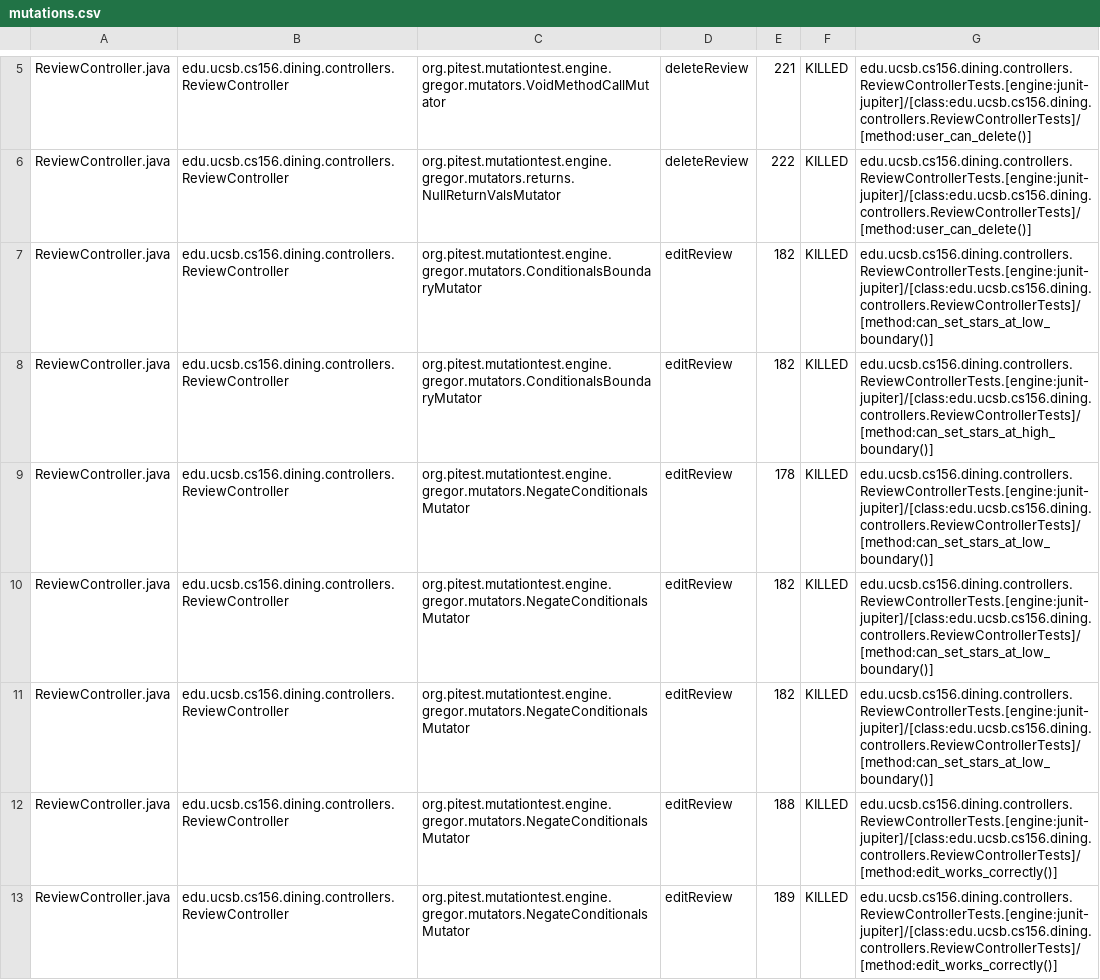
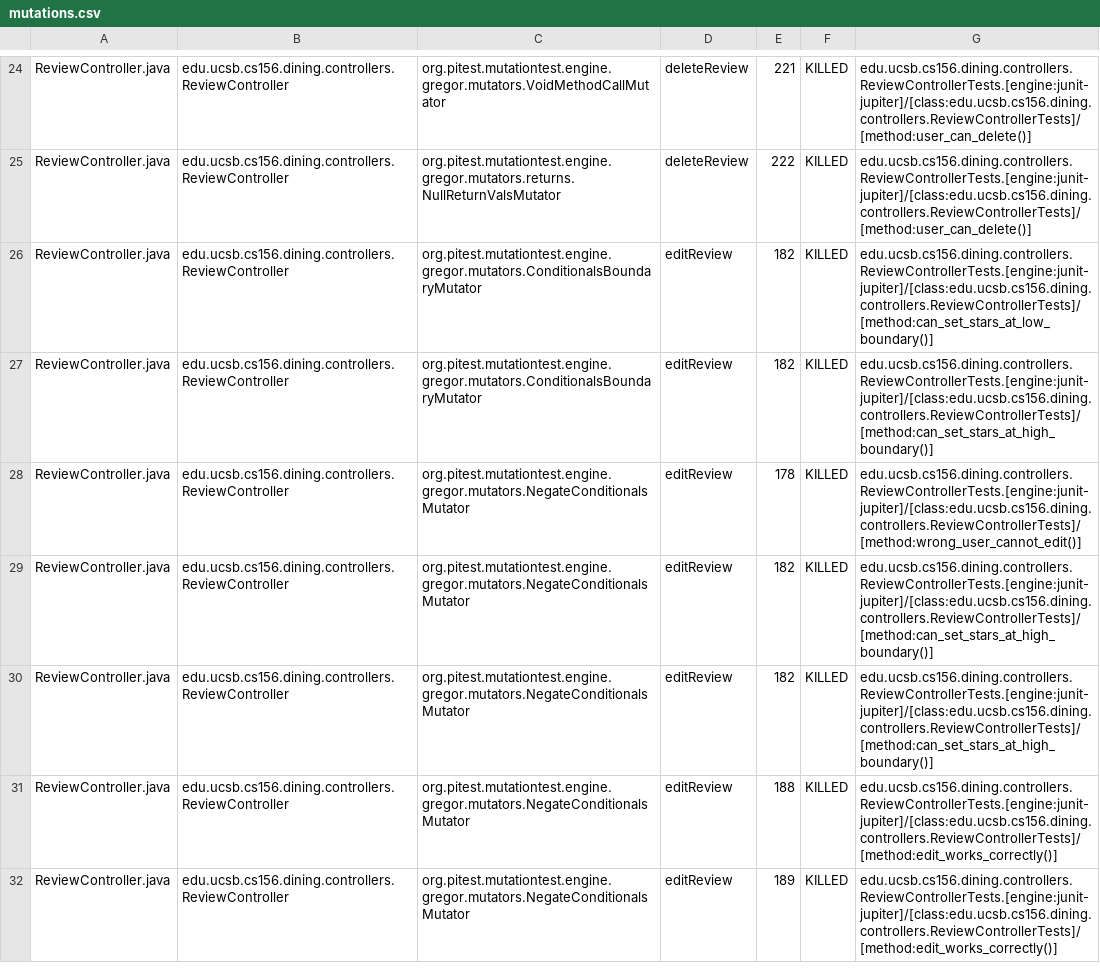
Before and after one commit to ucsb-cs156-s26/proj-dining-s26-05, a CSV file: pitest/mutations.csv, drawn as a sheet; only a part is shown, gaps mark what is left out; the diff covers the shown part only.

Commit message:
Deploying to gh-pages from @ ucsb-cs156-s26/proj-dining-s26-05@dc251b55ff9d4d5426b49a3939494be303b511d6 🚀

```diff
--- a/pitest/mutations.csv
+++ b/pitest/mutations.csv
@@ -8,5 +27,5 @@ ReviewController.java,edu.ucsb.cs156.dining.controllers.ReviewController,org.pit
 ReviewController.java,edu.ucsb.cs156.dining.controllers.ReviewController,org.pitest.mutationtest.engine.gregor.mutators.ConditionalsBoundaryMutator,editReview,182,KILLED,edu.ucsb.cs156.dining.controllers.ReviewControllerTests.[engine:junit-jupiter]/[class:edu.ucsb.cs156.dining.controllers.ReviewControllerTests]/[method:can_set_stars_at_high_boundary()]
-ReviewController.java,edu.ucsb.cs156.dining.controllers.ReviewController,org.pitest.mutationtest.engine.gregor.mutators.NegateConditionalsMutator,editReview,178,KILLED,edu.ucsb.cs156.dining.controllers.ReviewControllerTests.[engine:junit-jupiter]/[class:edu.ucsb.cs156.dining.controllers.ReviewControllerTests]/[method:can_set_stars_at_low_boundary()]
-ReviewController.java,edu.ucsb.cs156.dining.controllers.ReviewController,org.pitest.mutationtest.engine.gregor.mutators.NegateConditionalsMutator,editReview,182,KILLED,edu.ucsb.cs156.dining.controllers.ReviewControllerTests.[engine:junit-jupiter]/[class:edu.ucsb.cs156.dining.controllers.ReviewControllerTests]/[method:can_set_stars_at_low_boundary()]
-ReviewController.java,edu.ucsb.cs156.dining.controllers.ReviewController,org.pitest.mutationtest.engine.gregor.mutators.NegateConditionalsMutator,editReview,182,KILLED,edu.ucsb.cs156.dining.controllers.ReviewControllerTests.[engine:junit-jupiter]/[class:edu.ucsb.cs156.dining.controllers.ReviewControllerTests]/[method:can_set_stars_at_low_boundary()]
+ReviewController.java,edu.ucsb.cs156.dining.controllers.ReviewController,org.pitest.mutationtest.engine.gregor.mutators.NegateConditionalsMutator,editReview,178,KILLED,edu.ucsb.cs156.dining.controllers.ReviewControllerTests.[engine:junit-jupiter]/[class:edu.ucsb.cs156.dining.controllers.ReviewControllerTests]/[method:wrong_user_cannot_edit()]
+ReviewController.java,edu.ucsb.cs156.dining.controllers.ReviewController,org.pitest.mutationtest.engine.gregor.mutators.NegateConditionalsMutator,editReview,182,KILLED,edu.ucsb.cs156.dining.controllers.ReviewControllerTests.[engine:junit-jupiter]/[class:edu.ucsb.cs156.dining.controllers.ReviewControllerTests]/[method:can_set_stars_at_high_boundary()]
+ReviewController.java,edu.ucsb.cs156.dining.controllers.ReviewController,org.pitest.mutationtest.engine.gregor.mutators.NegateConditionalsMutator,editReview,182,KILLED,edu.ucsb.cs156.dining.controllers.ReviewControllerTests.[engine:junit-jupiter]/[class:edu.ucsb.cs156.dining.controllers.ReviewControllerTests]/[method:can_set_stars_at_high_boundary()]
 ReviewController.java,edu.ucsb.cs156.dining.controllers.ReviewController,org.pitest.mutationtest.engine.gregor.mutators.NegateConditionalsMutator,editReview,188,KILLED,edu.ucsb.cs156.dining.controllers.ReviewControllerTests.[engine:junit-jupiter]/[class:edu.ucsb.cs156.dining.controllers.ReviewControllerTests]/[method:edit_works_correctly()]
```
Also changed, not shown: 5 added rows, 4 removed rows, 48 moved rows and 22 edited cells elsewhere in this file, 27 other files.
